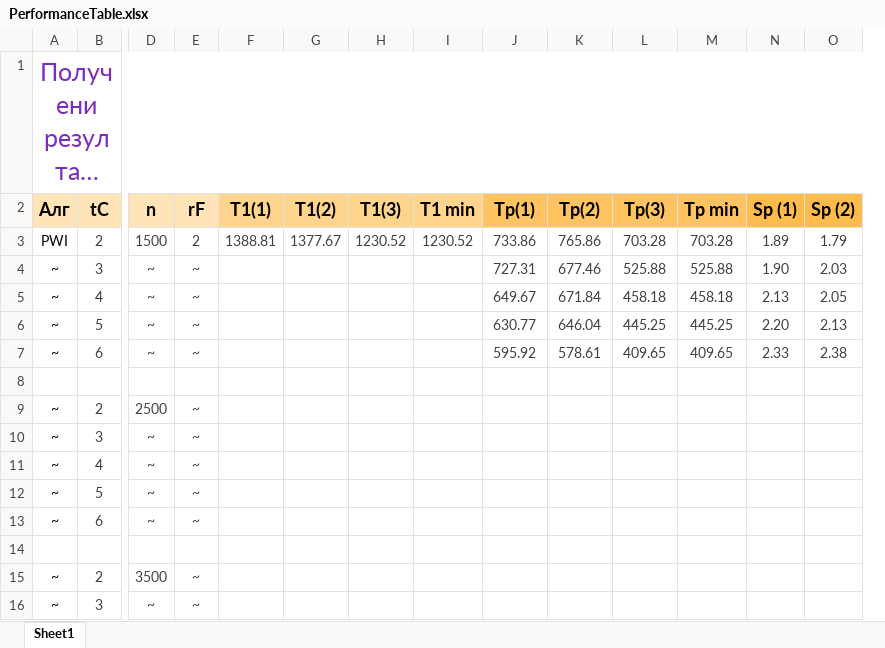
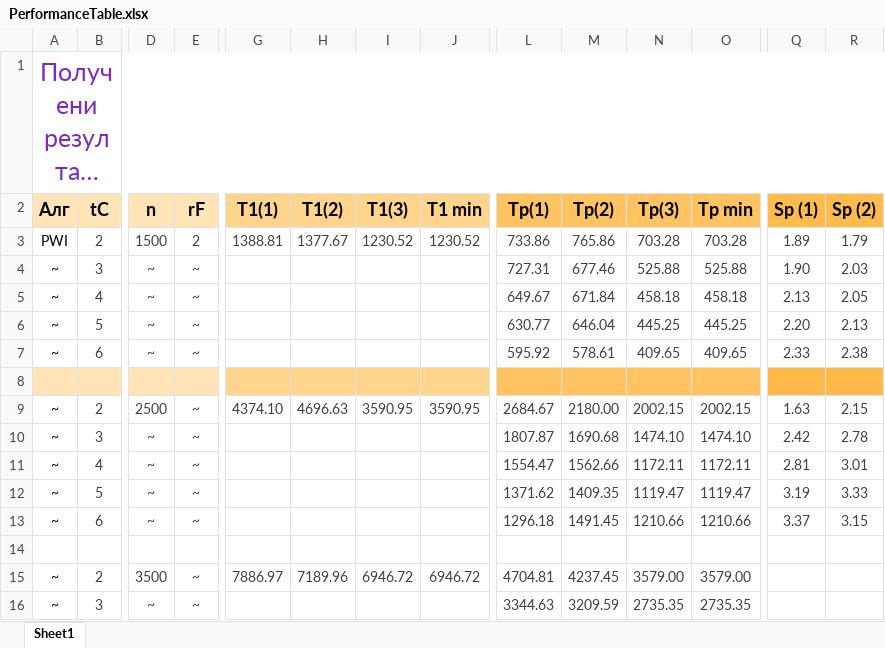
Before and after one commit to NikolaTotev/Parallel-N-Body, an Excel workbook: PerformanceTable.xlsx, sheet Sheet1, drawn as a sheet; only a part is shown, gaps mark what is left out; long unchanged cells end in …; values as stored, in another font and other column widths than the file's, no borders; charts and pictures not drawn; removed rows and columns are numbered as before the commit, all else as after; rows hold the shown columns only; the diff covers the shown part only; the diff names each change by its address in the sheet, - before the commit and + after, or states it on an @@ line.

```diff
--- a/PerformanceTable.xlsx (sheet Sheet1)
+++ b/PerformanceTable.xlsx (sheet Sheet1)
-A8:E8 fill: none
+A8:E8 fill: #FFE4B8
-G8:J8 fill: none
+G8:J8 fill: #FFD48D
-L8:O8 fill: none
+L8:O8 fill: #FFC361
-Q8:R8 fill: none
+Q8:R8 fill: #FFB948
-row 9: ~ | 2 | 2500 | ~
-row 10: ~ | 3 | ~ | ~
-row 11: ~ | 4 | ~ | ~
-row 12: ~ | 5 | ~ | ~
-row 13: ~ | 6 | ~ | ~
+row 9: ~ | 2 | 2500 | ~ | 4374.10 | 4696.63 | 3590.95 | 3590.95 | 2684.67 | 2180.00 | 2002.15 | 2002.15 | 1.63 | 2.15
+row 10: ~ | 3 | ~ | ~ |  |  |  |  | 1807.87 | 1690.68 | 1474.10 | 1474.10 | 2.42 | 2.78
+row 11: ~ | 4 | ~ | ~ |  |  |  |  | 1554.47 | 1562.66 | 1172.11 | 1172.11 | 2.81 | 3.01
+row 12: ~ | 5 | ~ | ~ |  |  |  |  | 1371.62 | 1409.35 | 1119.47 | 1119.47 | 3.19 | 3.33
+row 13: ~ | 6 | ~ | ~ |  |  |  |  | 1296.18 | 1491.45 | 1210.66 | 1210.66 | 3.37 | 3.15
-G15 (T1(1)): (empty)
+G15 (T1(1)): 7886.97
-H15 (T1(2)): (empty)
+H15 (T1(2)): 7189.96
-I15 (T1(3)): (empty)
+I15 (T1(3)): 6946.72
-J15 (T1 min): (empty)
+J15 (T1 min): 6946.72
-L15 (Tp(1)): (empty)
+L15 (Tp(1)): 4704.81
-M15 (Tp(2)): (empty)
+M15 (Tp(2)): 4237.45
-N15 (Tp(3)): (empty)
+N15 (Tp(3)): 3579.00
-O15 (Tp min): (empty)
+O15 (Tp min): 3579.00
-L16 (Tp(1)): (empty)
+L16 (Tp(1)): 3344.63
-M16 (Tp(2)): (empty)
+M16 (Tp(2)): 3209.59
-N16 (Tp(3)): (empty)
+N16 (Tp(3)): 2735.35
-O16 (Tp min): (empty)
+O16 (Tp min): 2735.35
```
Also changed, not shown: 4 added columns, 12 edited cells and cell formats elsewhere in this sheet, formulas that keep their value, charts or pictures, 1 other file.
